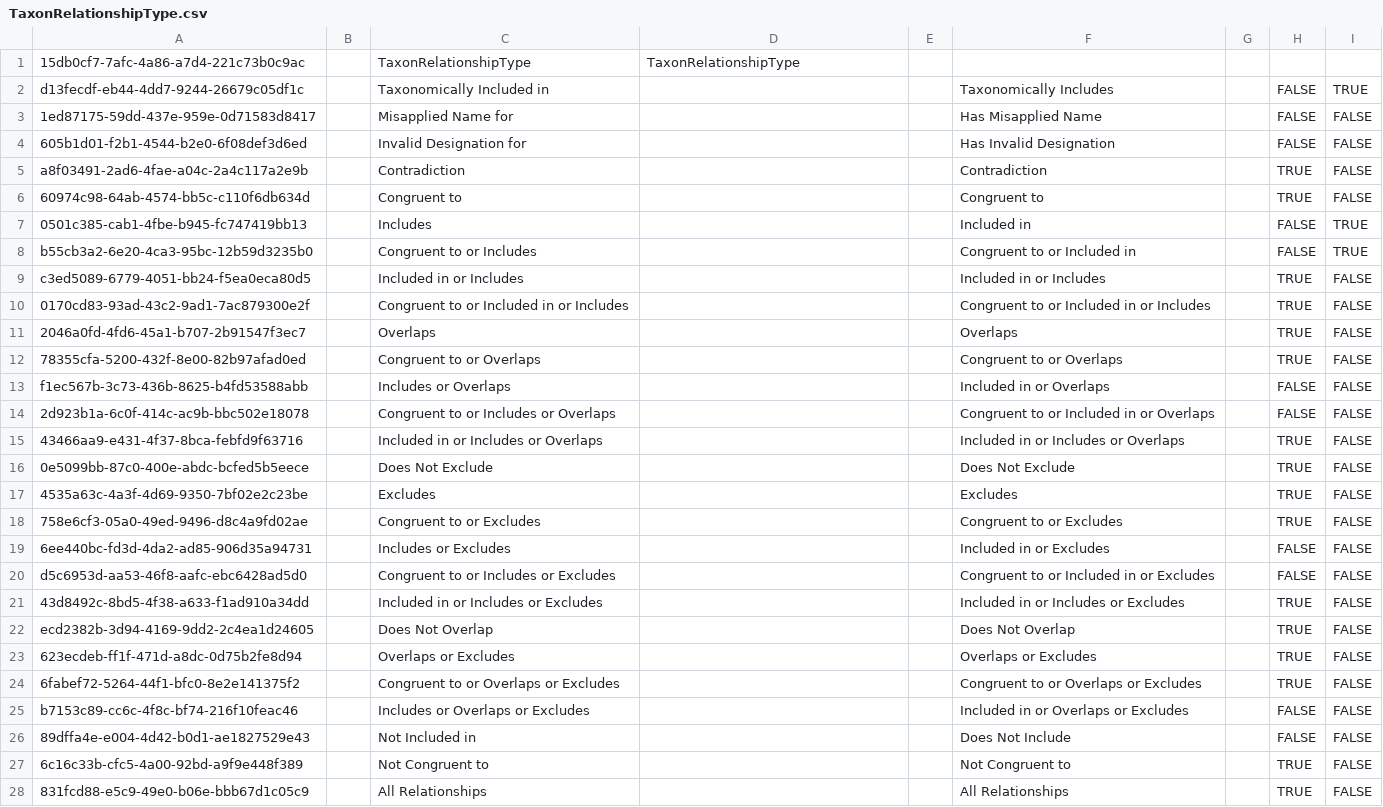
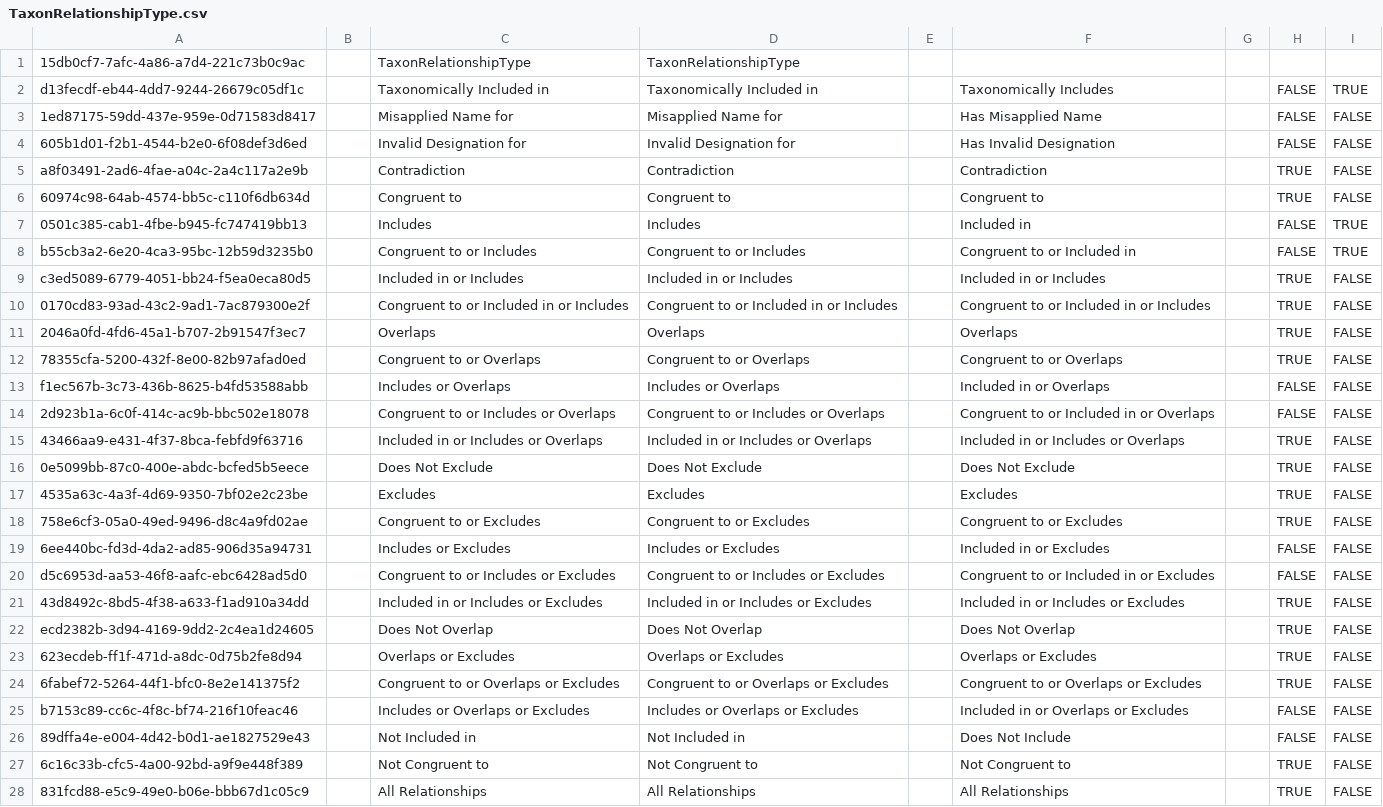
Before and after one commit to cybertaxonomy/cdmlib, a CSV file: cdmlib-model/src/main/resources/terms/TaxonRelationshipType.csv, drawn as a sheet; the diff names each change by its address in the sheet, - before the commit and + after, or states it on an @@ line.

```diff
--- a/cdmlib-model/src/main/resources/terms/TaxonRelationshipType.csv
+++ b/cdmlib-model/src/main/resources/terms/TaxonRelationshipType.csv
-D2: (empty)
+D2: Taxonomically Included in
-D3: (empty)
+D3: Misapplied Name for
-D4: (empty)
+D4: Invalid Designation for
-D5: (empty)
+D5: Contradiction
-D6: (empty)
+D6: Congruent to
-D7: (empty)
+D7: Includes
-D8: (empty)
+D8: Congruent to or Includes
-D9: (empty)
+D9: Included in or Includes
-D10: (empty)
+D10: Congruent to or Included in or Includes
-D11: (empty)
+D11: Overlaps
-D12: (empty)
+D12: Congruent to or Overlaps
-D13: (empty)
+D13: Includes or Overlaps
-D14: (empty)
+D14: Congruent to or Includes or Overlaps
-D15: (empty)
+D15: Included in or Includes or Overlaps
-D16: (empty)
+D16: Does Not Exclude
-D17: (empty)
+D17: Excludes
-D18: (empty)
+D18: Congruent to or Excludes
-D19: (empty)
+D19: Includes or Excludes
-D20: (empty)
+D20: Congruent to or Includes or Excludes
-D21: (empty)
+D21: Included in or Includes or Excludes
-D22: (empty)
+D22: Does Not Overlap
-D23: (empty)
+D23: Overlaps or Excludes
-D24: (empty)
+D24: Congruent to or Overlaps or Excludes
-D25: (empty)
+D25: Includes or Overlaps or Excludes
-D26: (empty)
+D26: Not Included in
-D27: (empty)
+D27: Not Congruent to
-D28: (empty)
+D28: All Relationships
```
Also changed, not shown: cdmlib-model/src/main/resources/terms/Continent.csv, cdmlib-model/src/main/resources/terms/Feature.csv, 9 other files.
